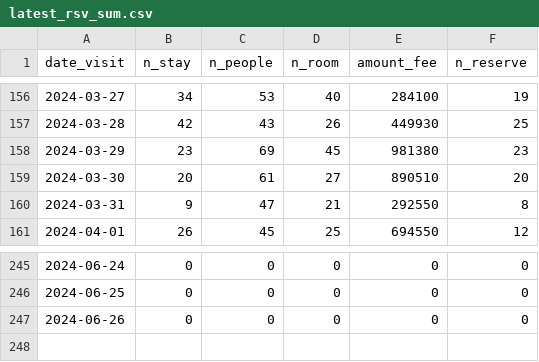
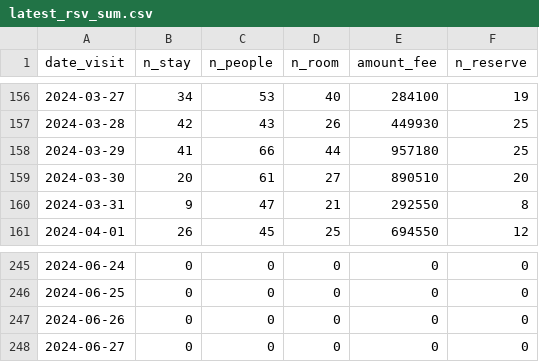
Before and after one commit to EiichiMiyagawa/obama-kanko-reservation, a CSV file: latest_rsv_sum.csv, drawn as a sheet; only a part is shown, gaps mark what is left out.

Commit message:
update data

```diff
--- a/latest_rsv_sum.csv
+++ b/latest_rsv_sum.csv
@@ -157,3 +157,3 @@
 2024-03-28,42,43,26,449930,25
-2024-03-29,23,69,45,981380,23
+2024-03-29,41,66,44,957180,25
 2024-03-30,20,61,27,890510,20
@@ -247 +247,2 @@
 2024-06-26,0,0,0,0,0
+2024-06-27,0,0,0,0,0
```
Also changed, not shown: 1 other file.
